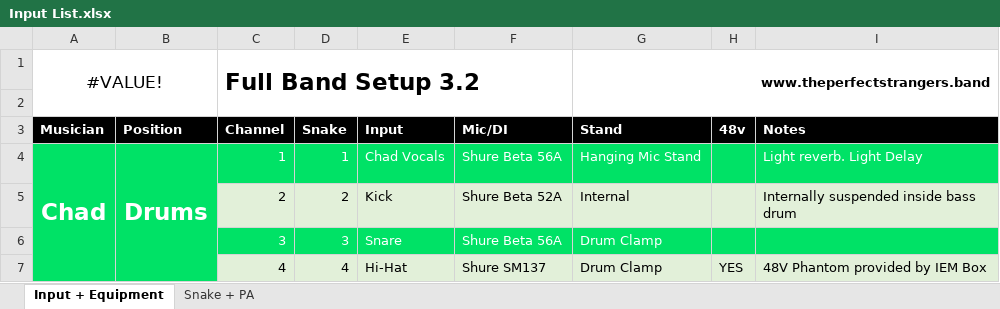
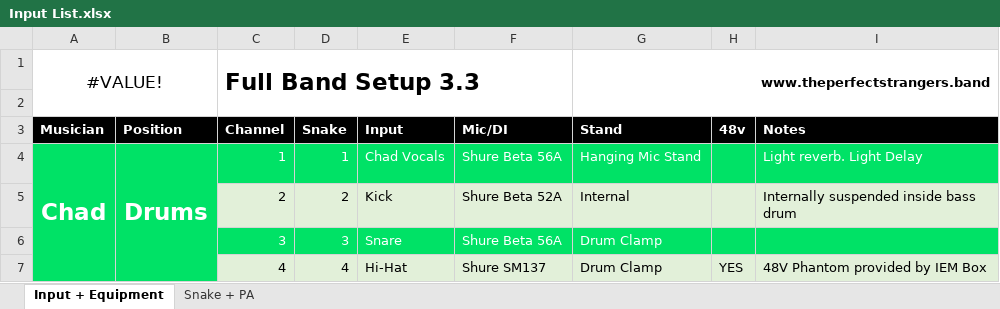
Before and after one commit to ThePerfectStrangers/TechnicalDocumentation, an Excel workbook: Input List/Full Band/Input List.xlsx, sheet Input + Equipment, drawn as a sheet; only a part is shown; values as stored, in another font and other column widths than the file's, no borders; the diff names each change by its address in the sheet, - before the commit and + after, or states it on an @@ line.

```diff
--- a/Input List/Full Band/Input List.xlsx (sheet Input + Equipment)
+++ b/Input List/Full Band/Input List.xlsx (sheet Input + Equipment)
-C1 (Channel): Full Band Setup 3.2
+C1 (Channel): Full Band Setup 3.3
```
Also changed, not shown: sheet Snake + PA, Input List/Full Band/Split Map.xlsx, 6 other files.
